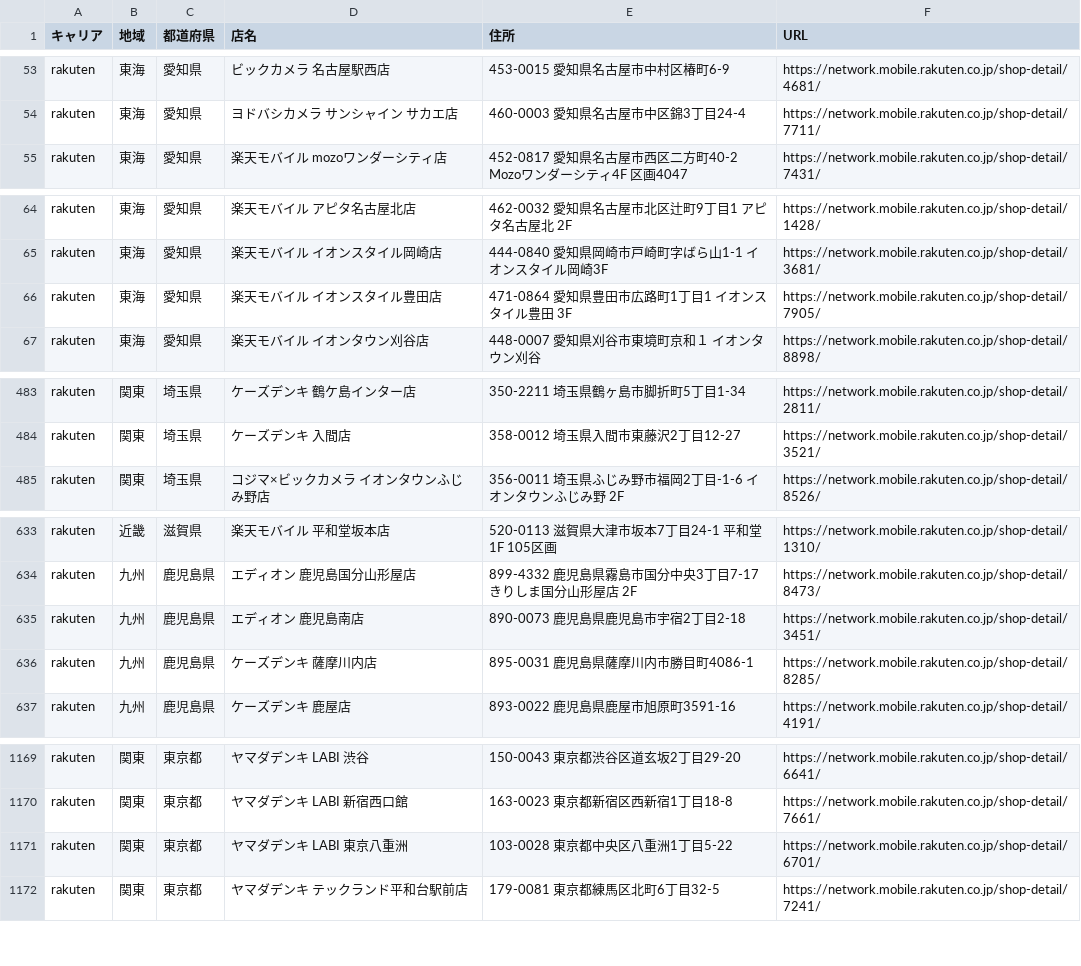
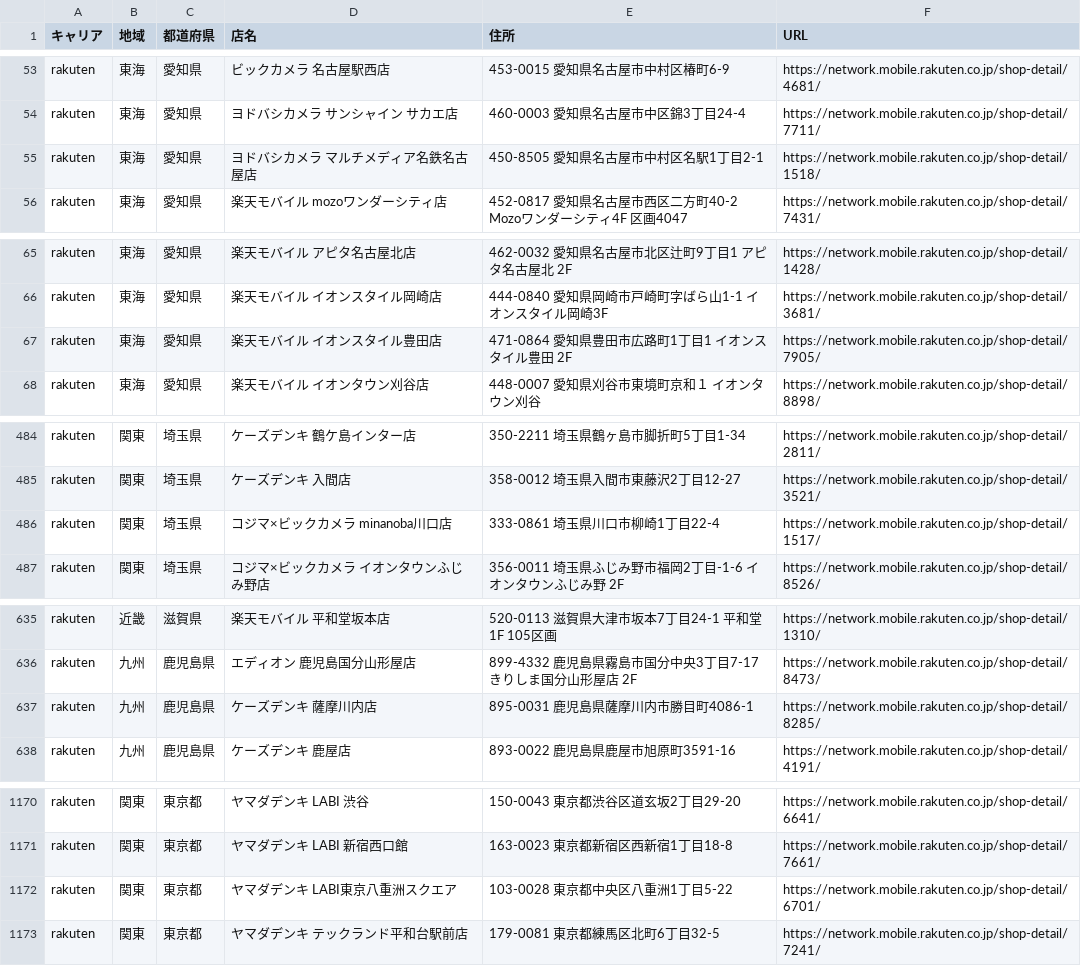
Before and after one commit to maffun-rabbit/rm-referral, a CSV file: data/rakuten-shops.csv, drawn as a sheet; only a part is shown, gaps mark what is left out.

Commit message:
Refresh weekly regional mobile topics

```diff
--- a/data/rakuten-shops.csv
+++ b/data/rakuten-shops.csv
@@ -54,2 +54,3 @@ rakuten,東海,愛知県,ビックカメラ 名古屋駅西店,453-0015 愛知
 rakuten,東海,愛知県,ヨドバシカメラ サンシャイン サカエ店,460-0003 愛知県名古屋市中区錦3丁目24-4,https://network.mobile.rakuten.co.jp/shop-detail/7711/
+rakuten,東海,愛知県,ヨドバシカメラ マルチメディア名鉄名古屋店,450-8505 愛知県名古屋市中村区名駅1丁目2-1,https://network.mobile.rakuten.co.jp/shop-detail/1518/
 rakuten,東海,愛知県,楽天モバイル mozoワンダーシティ店,452-0817 愛知県名古屋市西区二方町40-2 Mozoワンダーシティ4F　区画4047,https://network.mobile.rakuten.co.jp/shop-detail/7431/
@@ -65,3 +66,3 @@ rakuten,東海,愛知県,楽天モバイル アピタ名古屋北店,462-0032
 rakuten,東海,愛知県,楽天モバイル イオンスタイル岡崎店,444-0840 愛知県岡崎市戸崎町字ばら山1-1 イオンスタイル岡崎3F,https://network.mobile.rakuten.co.jp/shop-detail/3681/
-rakuten,東海,愛知県,楽天モバイル イオンスタイル豊田店,471-0864 愛知県豊田市広路町1丁目1 イオンスタイル豊田　3F,https://network.mobile.rakuten.co.jp/shop-detail/7905/
+rakuten,東海,愛知県,楽天モバイル イオンスタイル豊田店,471-0864 愛知県豊田市広路町1丁目1 イオンスタイル豊田 2F,https://network.mobile.rakuten.co.jp/shop-detail/7905/
 rakuten,東海,愛知県,楽天モバイル イオンタウン刈谷店,448-0007 愛知県刈谷市東境町京和１ イオンタウン刈谷,https://network.mobile.rakuten.co.jp/shop-detail/8898/
@@ -484,2 +485,3 @@ rakuten,関東,埼玉県,ケーズデンキ 鶴ケ島インター店,350-2211
 rakuten,関東,埼玉県,ケーズデンキ 入間店,358-0012 埼玉県入間市東藤沢2丁目12-27,https://network.mobile.rakuten.co.jp/shop-detail/3521/
+rakuten,関東,埼玉県,コジマ×ビックカメラ minanoba川口店,333-0861 埼玉県川口市柳崎1丁目22-4,https://network.mobile.rakuten.co.jp/shop-detail/1517/
 rakuten,関東,埼玉県,コジマ×ビックカメラ イオンタウンふじみ野店,356-0011 埼玉県ふじみ野市福岡2丁目-1-6 イオンタウンふじみ野 2F,https://network.mobile.rakuten.co.jp/shop-detail/8526/
@@ -634,3 +636,2 @@ rakuten,近畿,滋賀県,楽天モバイル 平和堂坂本店,520-0113 滋賀
 rakuten,九州,鹿児島県,エディオン 鹿児島国分山形屋店,899-4332 鹿児島県霧島市国分中央3丁目7-17 きりしま国分山形屋店 2F,https://network.mobile.rakuten.co.jp/shop-detail/8473/
-rakuten,九州,鹿児島県,エディオン 鹿児島南店,890-0073 鹿児島県鹿児島市宇宿2丁目2-18,https://network.mobile.rakuten.co.jp/shop-detail/3451/
 rakuten,九州,鹿児島県,ケーズデンキ 薩摩川内店,895-0031 鹿児島県薩摩川内市勝目町4086-1,https://network.mobile.rakuten.co.jp/shop-detail/8285/
@@ -1170,3 +1171,3 @@ rakuten,関東,東京都,ヤマダデンキ LABI 渋谷,150-0043 東京都渋谷
 rakuten,関東,東京都,ヤマダデンキ LABI 新宿西口館,163-0023 東京都新宿区西新宿1丁目18-8,https://network.mobile.rakuten.co.jp/shop-detail/7661/
-rakuten,関東,東京都,ヤマダデンキ LABI 東京八重洲,103-0028 東京都中央区八重洲1丁目5-22,https://network.mobile.rakuten.co.jp/shop-detail/6701/
+rakuten,関東,東京都,ヤマダデンキ LABI東京八重洲スクエア,103-0028 東京都中央区八重洲1丁目5-22,https://network.mobile.rakuten.co.jp/shop-detail/6701/
 rakuten,関東,東京都,ヤマダデンキ テックランド平和台駅前店,179-0081 東京都練馬区北町6丁目32-5,https://network.mobile.rakuten.co.jp/shop-detail/7241/
```
Also changed, not shown: 9 other files.
